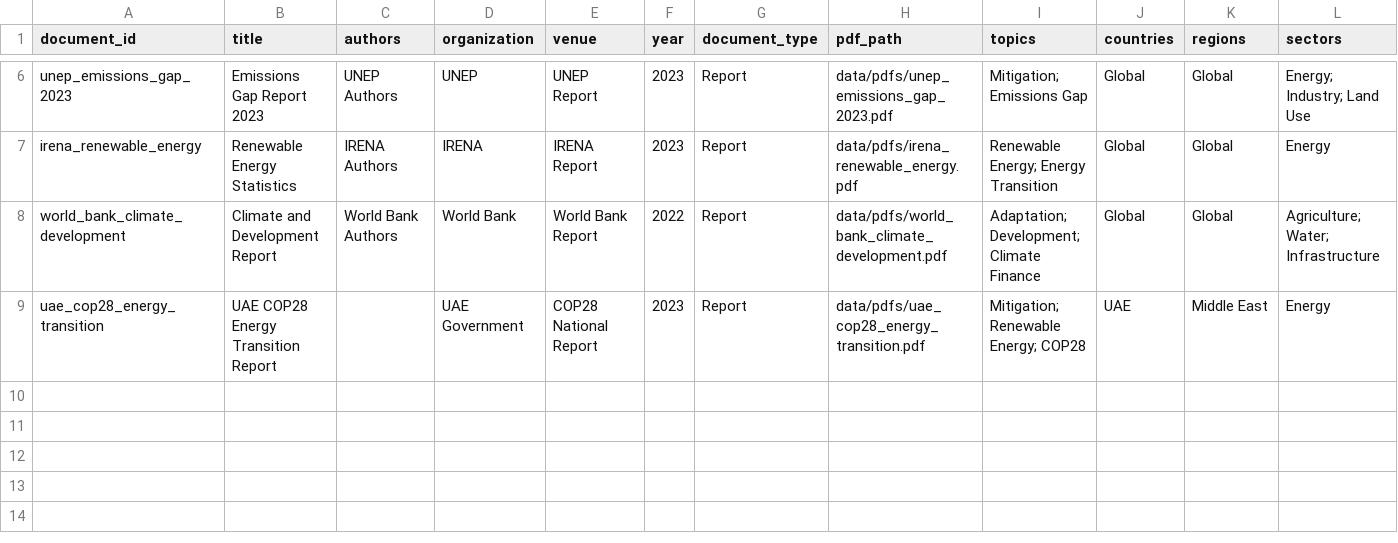
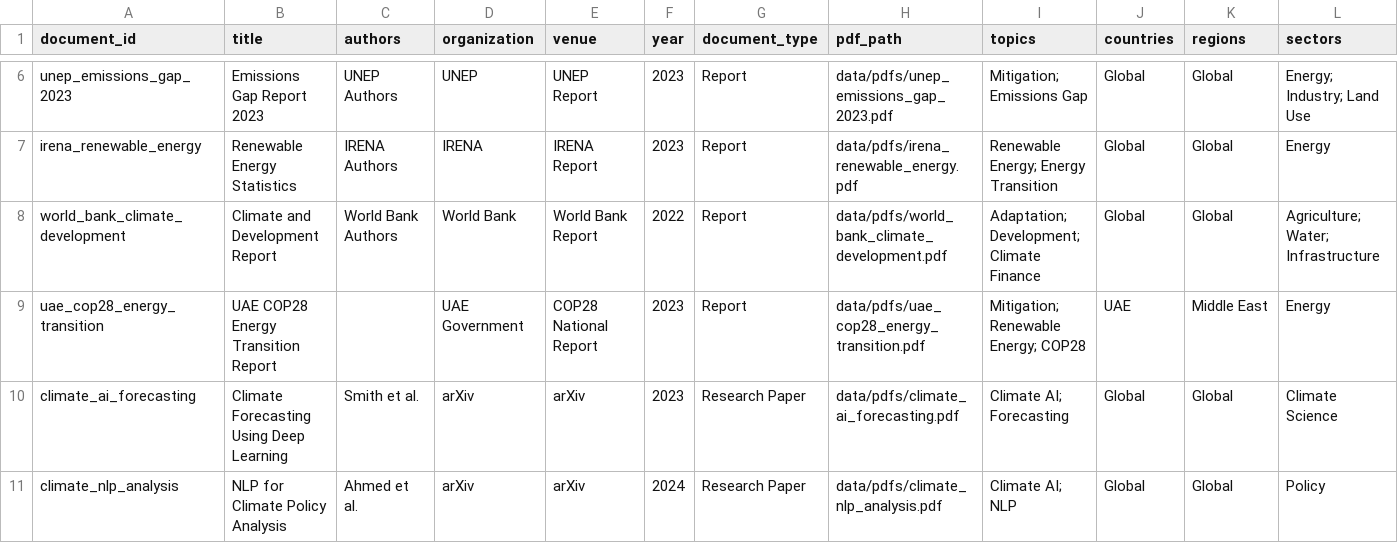
Before and after one commit to Aya15155/climate_evidence_graphrag_agent, a CSV file: data/metadata/papers_metadata_template.csv, drawn as a sheet; only a part is shown, gaps mark what is left out; rows hold the shown columns only; the diff names each change by its address in the sheet, - before the commit and + after, or states it on an @@ line.

Commit message:
completed dataset prepration
Expanded climate metadata entries, updated the gold Q/A evaluation dataset with climate-focused questions, and completed the D1 report section for retrieval evaluation and GraphRAG support.

```diff
--- a/data/metadata/papers_metadata_template.csv
+++ b/data/metadata/papers_metadata_template.csv
+row 10: climate_ai_forecasting | Climate Forecasting Using Deep Learning | Smith et al. | arXiv | arXiv | 2023 | Research Paper | data/pdfs/climate_ai_forecasting.pdf | Climate AI; Forecasting | Global | Global | Climate Science
+row 11: climate_nlp_analysis | NLP for Climate Policy Analysis | Ahmed et al. | arXiv | arXiv | 2024 | Research Paper | data/pdfs/climate_nlp_analysis.pdf | Climate AI; NLP | Global | Global | Policy
```
Also changed, not shown: 2 other files.
